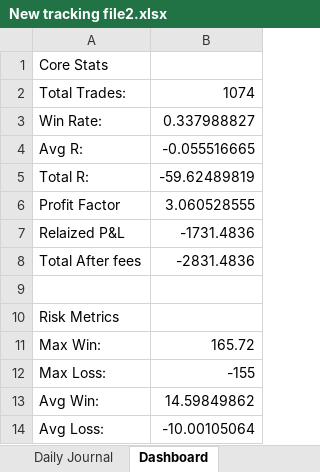
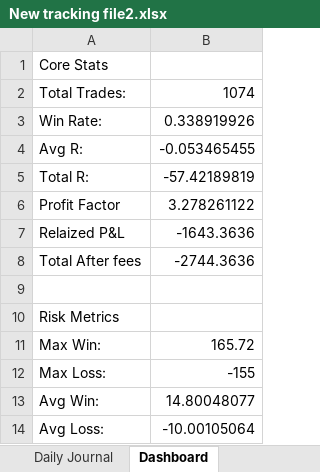
Before and after one commit to alonsome/Trading, an Excel workbook: New tracking file2.xlsx, sheet Dashboard, drawn as a sheet; values as stored, in another font and other column widths than the file's, no borders; the diff names each change by its address in the sheet, - before the commit and + after, or states it on an @@ line.

```diff
--- a/New tracking file2.xlsx (sheet Dashboard)
+++ b/New tracking file2.xlsx (sheet Dashboard)
-B3: 0.337988827
+B3: 0.338919926
-B4: -0.055516665
+B4: -0.053465455
-B5: -59.62489819
+B5: -57.42189819
-B6: 3.060528555
+B6: 3.278261122
-B7: -1731.4836
+B7: -1643.3636
-B8: -2831.4836
+B8: -2744.3636
-B13: 14.59849862
+B13: 14.80048077
```
Also changed, not shown: sheet Trades, sheet Executions, sheet Setups, hidden cells, charts or pictures.
